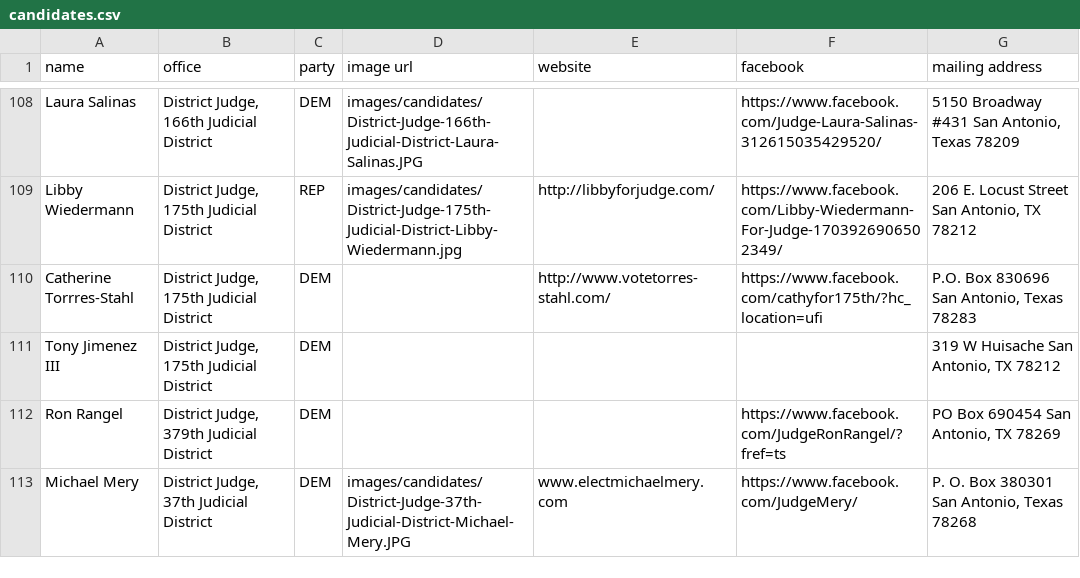
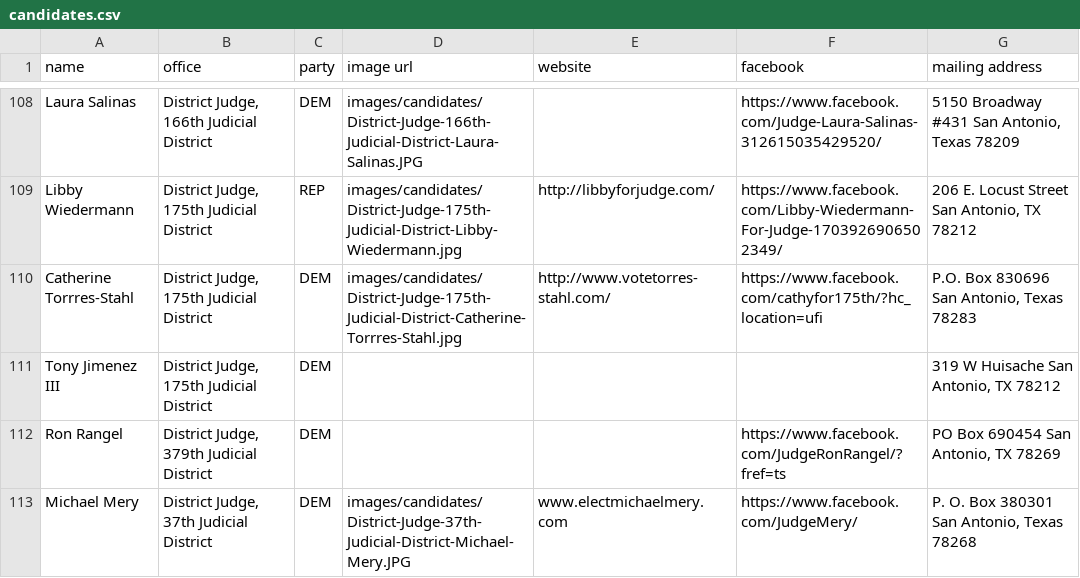
Before and after one commit to mojowen/SanAntonioVoterGuide, a CSV file: data/candidates.csv, drawn as a sheet; only a part is shown, gaps mark what is left out.

```diff
--- a/data/candidates.csv
+++ b/data/candidates.csv
@@ -109,3 +109,3 @@ Laura Salinas,"District Judge, 166th Judicial District",DEM,images/candidates/Di
 Libby Wiedermann,"District Judge, 175th Judicial District",REP,images/candidates/District-Judge-175th-Judicial-District-Libby-Wiedermann.jpg,http://libbyforjudge.com/,https://www.facebook.com/Libby-Wiedermann-For-Judge-1703926906502349/,"206 E. Locust Street San Antonio, TX 78212"
-Catherine Torrres-Stahl,"District Judge, 175th Judicial District",DEM,,http://www.votetorres-stahl.com/,https://www.facebook.com/cathyfor175th/?hc_location=ufi,"P.O. Box 830696 San Antonio, Texas 78283"
+Catherine Torrres-Stahl,"District Judge, 175th Judicial District",DEM,images/candidates/District-Judge-175th-Judicial-District-Catherine-Torrres-Stahl.jpg,http://www.votetorres-stahl.com/,https://www.facebook.com/cathyfor175th/?hc_location=ufi,"P.O. Box 830696 San Antonio, Texas 78283"
 Tony Jimenez III,"District Judge, 175th Judicial District",DEM,,,,"319 W Huisache San Antonio, TX 78212"
```
Also changed, not shown: 5 other files.
